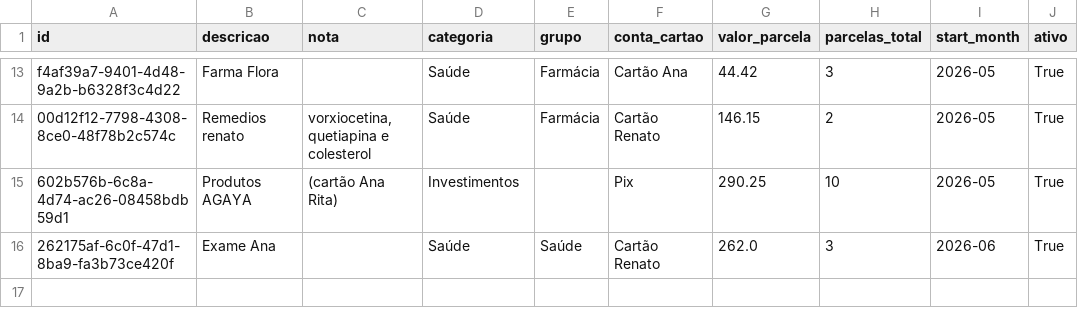
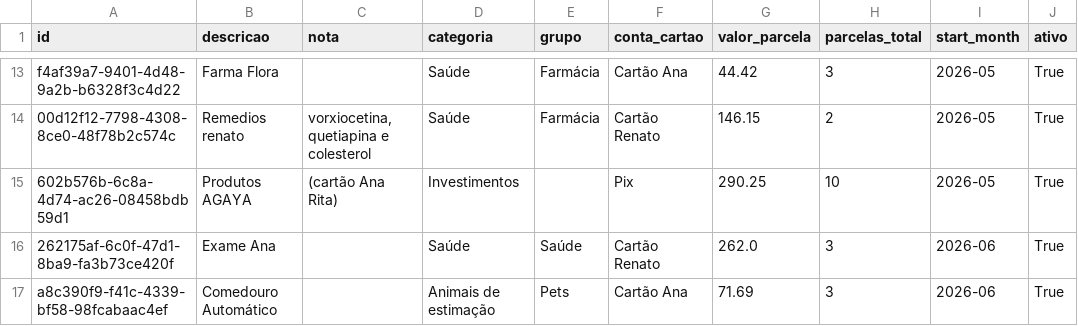
Before and after one commit to czrstar/finance-dashboard-zappro, a CSV file: data/installments.csv, drawn as a sheet; only a part is shown, gaps mark what is left out.

Commit message:
auto: update data/installments.csv

```diff
--- a/data/installments.csv
+++ b/data/installments.csv
@@ -16 +16,2 @@ f4af39a7-9401-4d48-9a2b-b6328f3c4d22,Farma Flora,,Saúde,Farmácia,Cartão Ana,4
 262175af-6c0f-47d1-8ba9-fa3b73ce420f,Exame Ana,,Saúde,Saúde,Cartão Renato,262.0,3,2026-06,True
+a8c390f9-f41c-4339-bf58-98fcabaac4ef,Comedouro Automático,,Animais de estimação,Pets,Cartão Ana,71.69,3,2026-06,True
```
